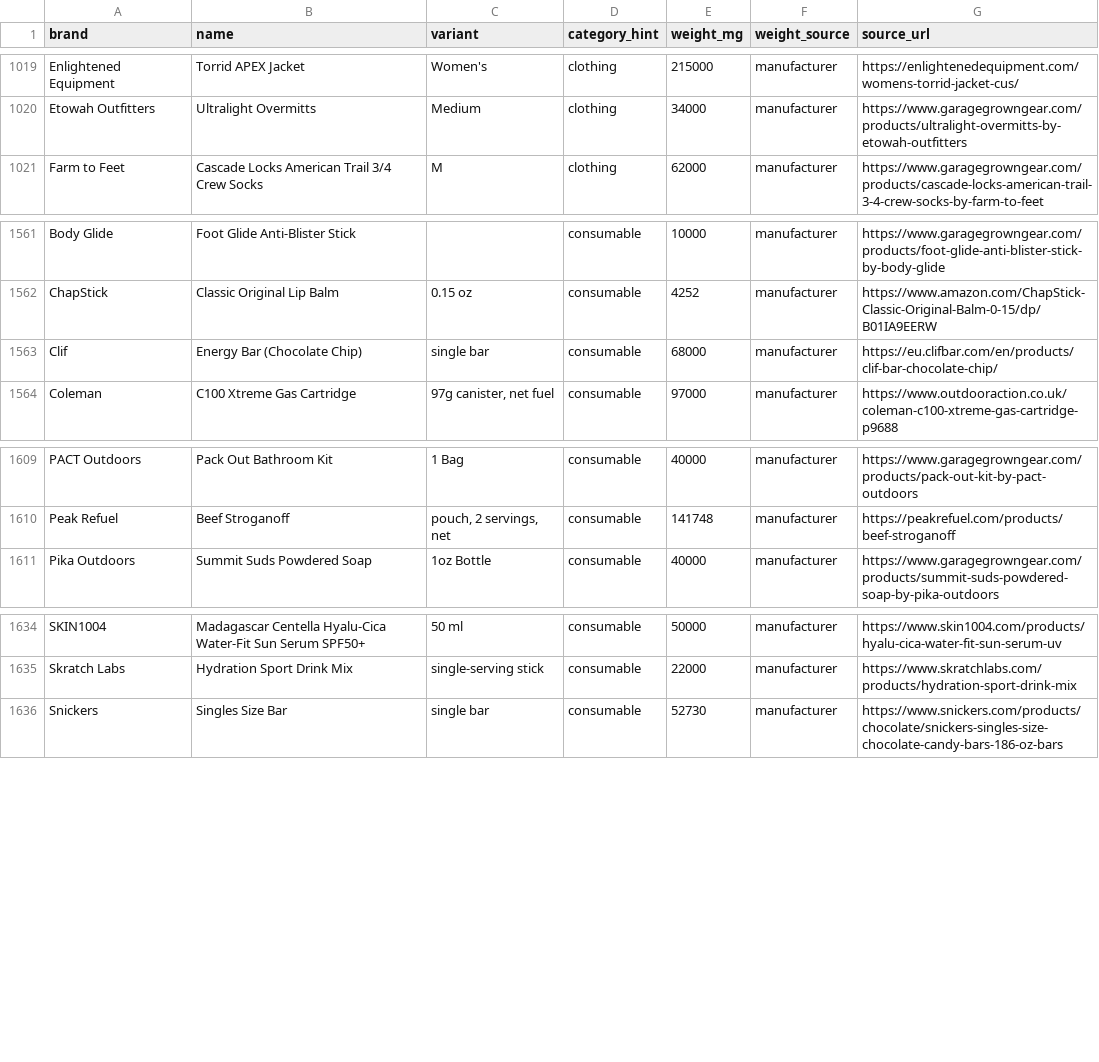
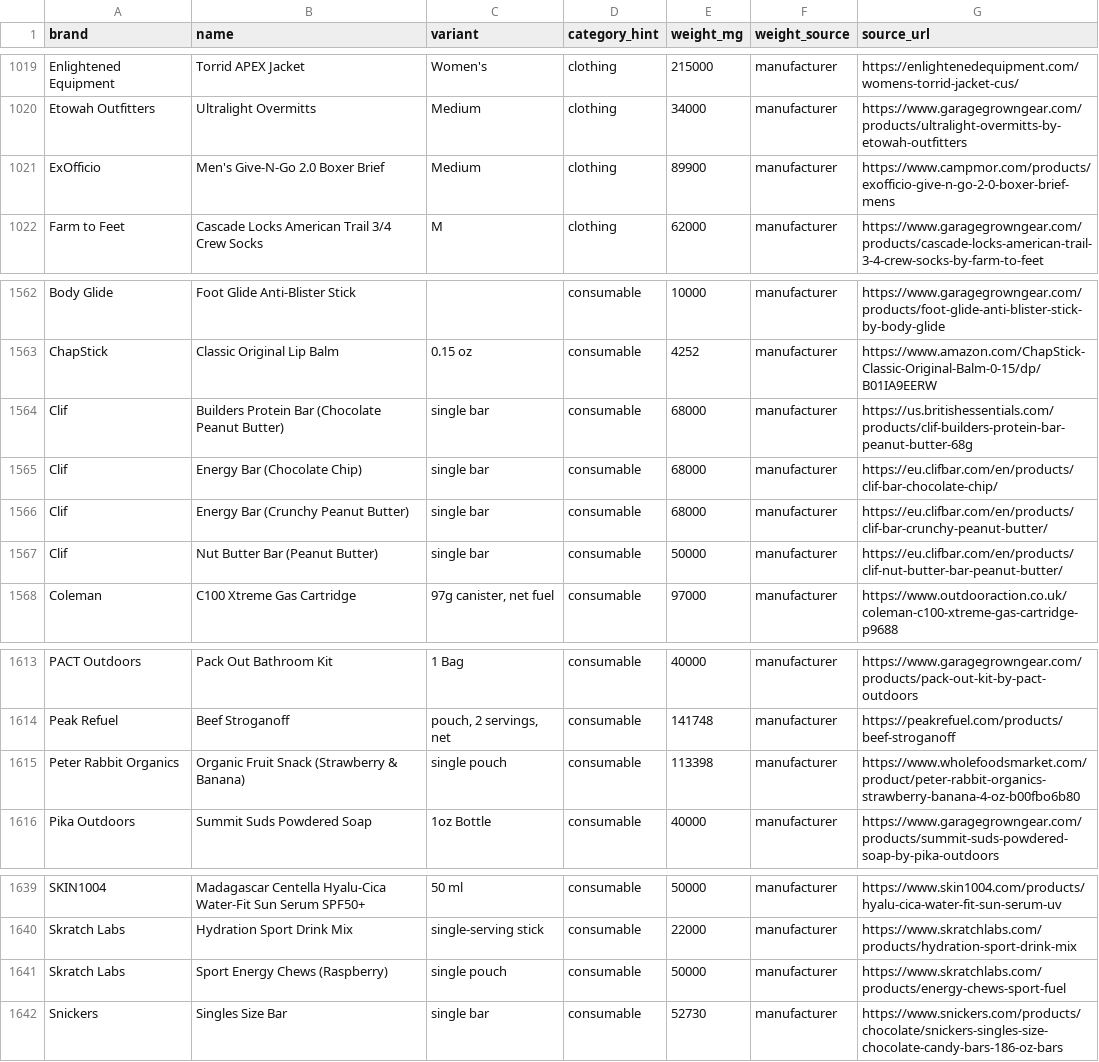
Before and after one commit to ryankiley/mahonia, a CSV file: seed/catalog.csv, drawn as a sheet; only a part is shown, gaps mark what is left out; the diff names each change by its address in the sheet, - before the commit and + after, or states it on an @@ line.

Commit message:
Add 6 catalog items; backfill PR #112's 14 direct-to-CSV rows into research (#115)
New items (via research JSON + `npm run catalog:build`, manufacturer-cited):
- Clif Energy Bar (Crunchy Peanut Butter) — 68 g
- Clif Nut Butter Bar (Peanut Butter) — 50 g
- Clif Builders Protein Bar (Chocolate Peanut Butter) — 68 g
- Skratch Labs Sport Energy Chews (Raspberry) — 50 g
- Peter Rabbit Organics Organic Fruit Snack (Strawberry & Banana) — 113 g
- ExOfficio Men's Give-N-Go 2.0 Boxer Brief — 89.9 g (Medium)

Skipped ProBar Bolt Strawberry: the existing Bolt row is cited as the same
net weight across flavors, so a per-flavor row is a duplicate.

Backfill: PR #112 added 14 rows straight into seed/catalog.csv with no
research source (Arc'teryx Sinsolo Bandana, Anessa + SKIN1004 sunscreens,
11 Black Diamond carabiners). Since catalog-data.test.ts gates the committed
CSV rather than a rebuild, that drift passed CI, and a plain `catalog:build`
would silently drop those rows. Re-verified all 14 weights against the
manufacturer spec pages (each matches the value committed in #112) and
recorded them in seed/_research/direct-adds-pr112.json, so the CSV is fully
reproducible from research again.

Rebuild diff vs the prior CSV is exactly the 6 new rows, zero removals.
npm test 321/321; catalog:audit 0 hard errors.

```diff
--- a/seed/catalog.csv
+++ b/seed/catalog.csv
+row 1021: ExOfficio | Men's Give-N-Go 2.0 Boxer Brief | Medium | clothing | 89900 | manufacturer | https://www.campmor.com/products/exofficio-give-n-go-2-0-boxer-brief-mens
+row 1564: Clif | Builders Protein Bar (Chocolate Peanut Butter) | single bar | consumable | 68000 | manufacturer | https://us.britishessentials.com/products/clif-builders-protein-bar-peanut-butter-68g
+row 1566: Clif | Energy Bar (Crunchy Peanut Butter) | single bar | consumable | 68000 | manufacturer | https://eu.clifbar.com/en/products/clif-bar-crunchy-peanut-butter/
+row 1567: Clif | Nut Butter Bar (Peanut Butter) | single bar | consumable | 50000 | manufacturer | https://eu.clifbar.com/en/products/clif-nut-butter-bar-peanut-butter/
+row 1615: Peter Rabbit Organics | Organic Fruit Snack (Strawberry & Banana) | single pouch | consumable | 113398 | manufacturer | https://www.wholefoodsmarket.com/product/peter-rabbit-organics-strawberry-banana-4-oz-b00fbo6b80
+row 1641: Skratch Labs | Sport Energy Chews (Raspberry) | single pouch | consumable | 50000 | manufacturer | https://www.skratchlabs.com/products/energy-chews-sport-fuel
```
Also changed, not shown: 3 other files.
